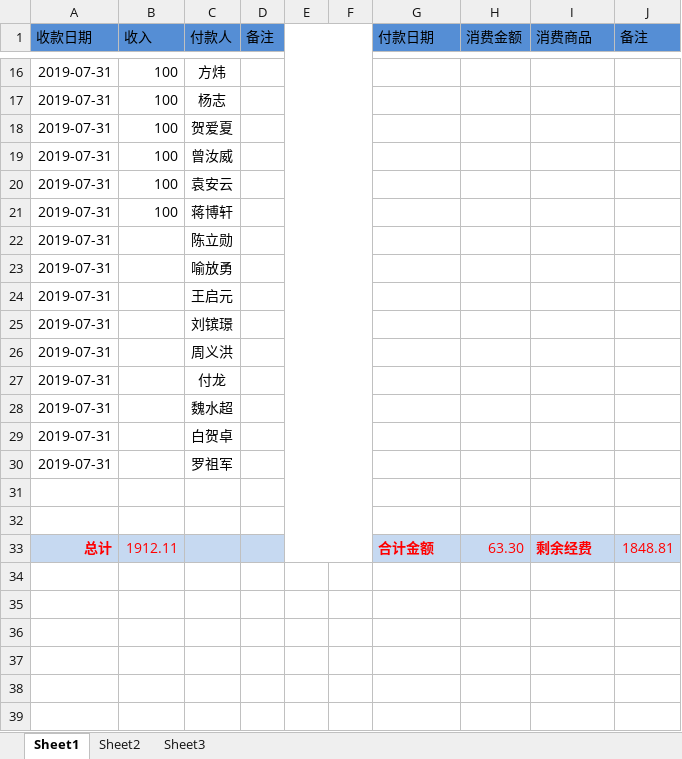
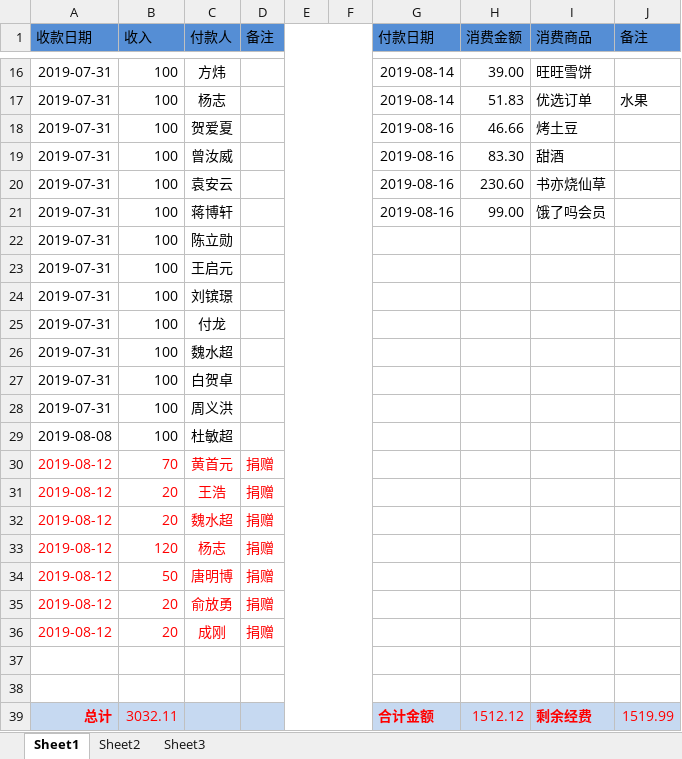
Before and after one commit to liqiaolin520/xsyx-food, an Excel workbook: 采购收支月表201908.xlsx, sheet Sheet1, drawn as a sheet; only a part is shown, gaps mark what is left out; values as stored, in another font and other column widths than the file's, no borders; removed rows and columns are numbered as before the commit, all else as after; the diff covers the shown part only; the diff names each change by its address in the sheet, - before the commit and + after, or states it on an @@ line.

```diff
--- a/采购收支月表201908.xlsx (sheet Sheet1)
+++ b/采购收支月表201908.xlsx (sheet Sheet1)
-G16:G17 (付款日期): (empty)
+G16:G17 (付款日期): 2019-08-14
-H16 (消费金额): (empty)
+H16 (消费金额): 39.00
-I16 (消费商品): (empty)
+I16 (消费商品): 旺旺雪饼
-H17 (消费金额): (empty)
+H17 (消费金额): 51.83
-I17 (消费商品): (empty)
+I17 (消费商品): 优选订单
-J17 (备注): (empty)
+J17 (备注): 水果
-G18:G21 (付款日期): (empty)
+G18:G21 (付款日期): 2019-08-16
-H18 (消费金额): (empty)
+H18 (消费金额): 46.66
-I18 (消费商品): (empty)
+I18 (消费商品): 烤土豆
-H19 (消费金额): (empty)
+H19 (消费金额): 83.30
-I19 (消费商品): (empty)
+I19 (消费商品): 甜酒
-H20 (消费金额): (empty)
+H20 (消费金额): 230.60
-I20 (消费商品): (empty)
+I20 (消费商品): 书亦烧仙草
-H21 (消费金额): (empty)
+H21 (消费金额): 99.00
-I21 (消费商品): (empty)
+I21 (消费商品): 饿了吗会员
-B22 (收入): (empty)
+B22 (收入): 100
-row 23: 2019-07-31 |  | 喻放勇
-B23:B24 (收入): (empty)
+B23:B24 (收入): 100
-row 26: 2019-07-31 |  | 周义洪
-B25:B28 (收入): (empty)
+B25:B28 (收入): 100
-C28 (付款人): 罗祖军
+C28 (付款人): 周义洪
+row 29: 2019-08-08 | 100 | 杜敏超
+row 30: 2019-08-12 | 70 | 黄首元 | 捐赠
+row 31: 2019-08-12 | 20 | 王浩 | 捐赠
+row 32: 2019-08-12 | 20 | 魏水超 | 捐赠
+row 33: 2019-08-12 | 120 | 杨志 | 捐赠
+row 34: 2019-08-12 | 50 | 唐明博 | 捐赠
+row 35: 2019-08-12 | 20 | 俞放勇 | 捐赠
+row 36: 2019-08-12 | 20 | 成刚 | 捐赠
-B39 (收入): 1912.11
+B39 (收入): 3032.11
-H39 (消费金额): 63.30
+H39 (消费金额): 1512.12
-J39 (备注): 1848.81
+J39 (备注): 1519.99
```
Also changed, not shown: 39 edited cells elsewhere in this sheet, 1 other file.
